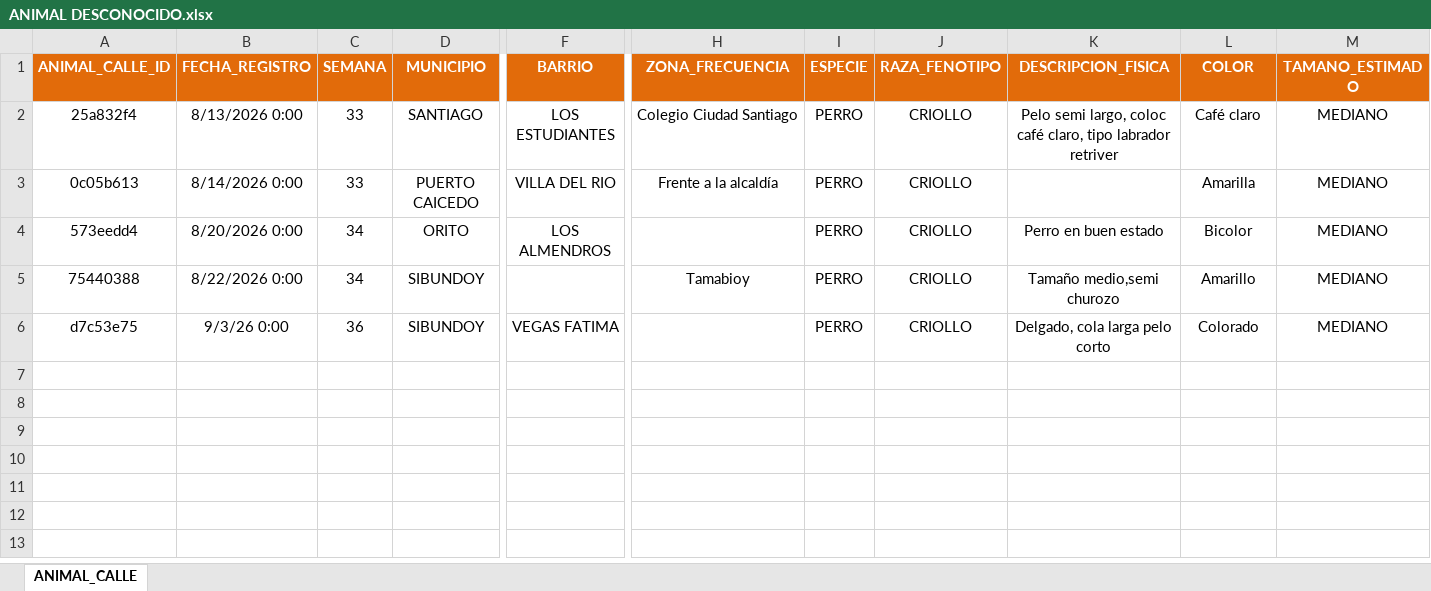
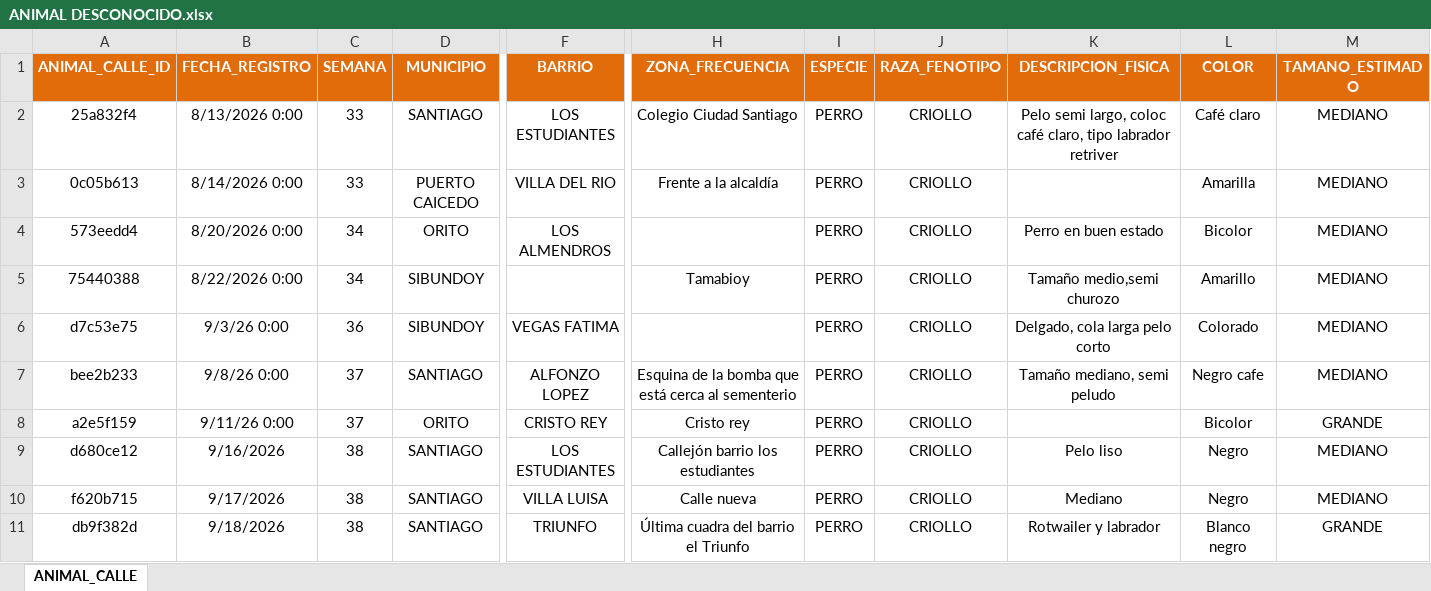
Before and after one commit to Isaacfelps/app-vacunacion, an Excel workbook: Animal desconocido 2026/ANIMAL DESCONOCIDO.xlsx, sheet ANIMAL_CALLE, drawn as a sheet; only a part is shown, gaps mark what is left out; values as stored, in another font and other column widths than the file's, no borders; conditional formats not drawn; rows hold the shown columns only; the diff names each change by its address in the sheet, - before the commit and + after, or states it on an @@ line.

Commit message:
Actualizacion de datos de nueva carpeta

```diff
--- a/Animal desconocido 2026/ANIMAL DESCONOCIDO.xlsx (sheet ANIMAL_CALLE)
+++ b/Animal desconocido 2026/ANIMAL DESCONOCIDO.xlsx (sheet ANIMAL_CALLE)
+row 7: bee2b233 | 9/8/26 0:00 | 37 | SANTIAGO | ALFONZO LOPEZ | Esquina de la bomba que está cerca al sementerio | PERRO | CRIOLLO | Tamaño mediano, semi peludo | Negro cafe | MEDIANO
+row 8: a2e5f159 | 9/11/26 0:00 | 37 | ORITO | CRISTO REY | Cristo rey | PERRO | CRIOLLO |  | Bicolor | GRANDE
+row 9: d680ce12 | 9/16/2026 | 38 | SANTIAGO | LOS ESTUDIANTES | Callejón barrio los estudiantes | PERRO | CRIOLLO | Pelo liso | Negro | MEDIANO
+row 10: f620b715 | 9/17/2026 | 38 | SANTIAGO | VILLA LUISA | Calle nueva | PERRO | CRIOLLO | Mediano | Negro | MEDIANO
+row 11: db9f382d | 9/18/2026 | 38 | SANTIAGO | TRIUNFO | Última cuadra del barrio el Triunfo | PERRO | CRIOLLO | Rotwailer y labrador | Blanco negro | GRANDE
```
Also changed, not shown: 24 other files.
